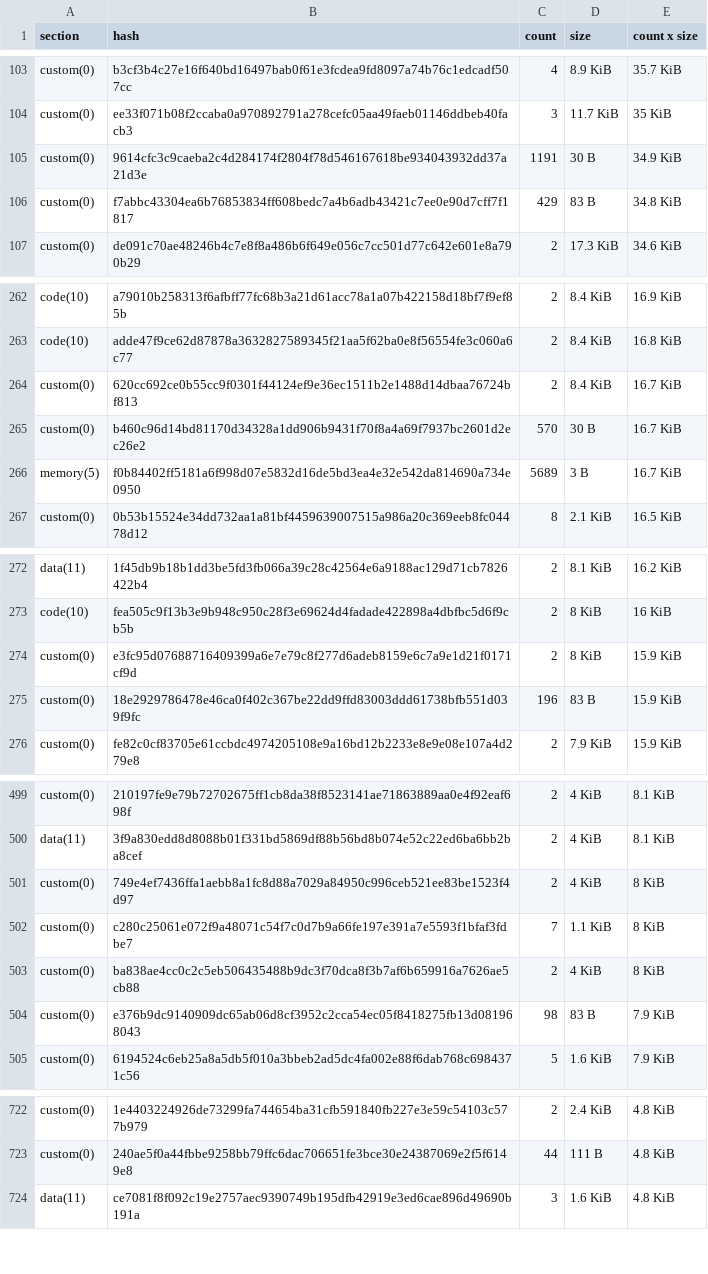
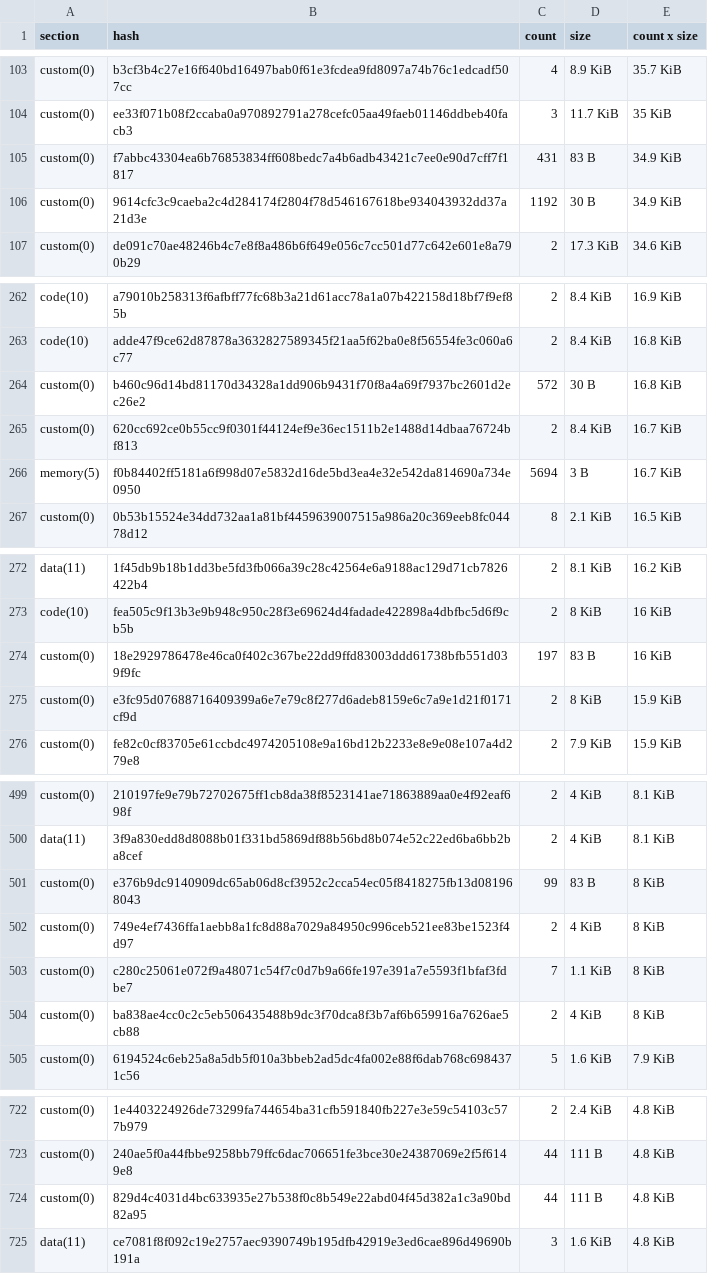
Before and after one commit to stellar-experimental/contract-wasms, a CSV file: analysis/dupe-sections.csv, drawn as a sheet; only a part is shown, gaps mark what is left out; the diff covers the shown part only.

```diff
--- a/analysis/dupe-sections.csv
+++ b/analysis/dupe-sections.csv
@@ -104,4 +104,4 @@ custom(0),b3cf3b4c27e16f640bd16497bab0f61e3fcdea9fd8097a74b76c1edcadf507cc,4,8.9
 custom(0),ee33f071b08f2ccaba0a970892791a278cefc05aa49faeb01146ddbeb40facb3,3,11.7 KiB,35 KiB
-custom(0),9614cfc3c9caeba2c4d284174f2804f78d546167618be934043932dd37a21d3e,1191,30 B,34.9 KiB
-custom(0),f7abbc43304ea6b76853834ff608bedc7a4b6adb43421c7ee0e90d7cff7f1817,429,83 B,34.8 KiB
+custom(0),f7abbc43304ea6b76853834ff608bedc7a4b6adb43421c7ee0e90d7cff7f1817,431,83 B,34.9 KiB
+custom(0),9614cfc3c9caeba2c4d284174f2804f78d546167618be934043932dd37a21d3e,1192,30 B,34.9 KiB
 custom(0),de091c70ae48246b4c7e8f8a486b6f649e056c7cc501d77c642e601e8a790b29,2,17.3 KiB,34.6 KiB
@@ -263,5 +263,5 @@ code(10),a79010b258313f6afbff77fc68b3a21d61acc78a1a07b422158d18bf7f9ef85b,2,8.4
 code(10),adde47f9ce62d87878a3632827589345f21aa5f62ba0e8f56554fe3c060a6c77,2,8.4 KiB,16.8 KiB
+custom(0),b460c96d14bd81170d34328a1dd906b9431f70f8a4a69f7937bc2601d2ec26e2,572,30 B,16.8 KiB
 custom(0),620cc692ce0b55cc9f0301f44124ef9e36ec1511b2e1488d14dbaa76724bf813,2,8.4 KiB,16.7 KiB
-custom(0),b460c96d14bd81170d34328a1dd906b9431f70f8a4a69f7937bc2601d2ec26e2,570,30 B,16.7 KiB
-memory(5),f0b84402ff5181a6f998d07e5832d16de5bd3ea4e32e542da814690a734e0950,5689,3 B,16.7 KiB
+memory(5),f0b84402ff5181a6f998d07e5832d16de5bd3ea4e32e542da814690a734e0950,5694,3 B,16.7 KiB
 custom(0),0b53b15524e34dd732aa1a81bf4459639007515a986a20c369eeb8fc04478d12,8,2.1 KiB,16.5 KiB
@@ -273,4 +273,4 @@ data(11),1f45db9b18b1dd3be5fd3fb066a39c28c42564e6a9188ac129d71cb7826422b4,2,8.1
 code(10),fea505c9f13b3e9b948c950c28f3e69624d4fadade422898a4dbfbc5d6f9cb5b,2,8 KiB,16 KiB
+custom(0),18e2929786478e46ca0f402c367be22dd9ffd83003ddd61738bfb551d039f9fc,197,83 B,16 KiB
 custom(0),e3fc95d07688716409399a6e7e79c8f277d6adeb8159e6c7a9e1d21f0171cf9d,2,8 KiB,15.9 KiB
-custom(0),18e2929786478e46ca0f402c367be22dd9ffd83003ddd61738bfb551d039f9fc,196,83 B,15.9 KiB
 custom(0),fe82c0cf83705e61ccbdc4974205108e9a16bd12b2233e8e9e08e107a4d279e8,2,7.9 KiB,15.9 KiB
@@ -500,2 +500,3 @@ custom(0),210197fe9e79b72702675ff1cb8da38f8523141ae71863889aa0e4f92eaf698f,2,4 K
 data(11),3f9a830edd8d8088b01f331bd5869df88b56bd8b074e52c22ed6ba6bb2ba8cef,2,4 KiB,8.1 KiB
+custom(0),e376b9dc9140909dc65ab06d8cf3952c2cca54ec05f8418275fb13d081968043,99,83 B,8 KiB
 custom(0),749e4ef7436ffa1aebb8a1fc8d88a7029a84950c996ceb521ee83be1523f4d97,2,4 KiB,8 KiB
@@ -503,3 +504,2 @@ custom(0),c280c25061e072f9a48071c54f7c0d7b9a66fe197e391a7e5593f1bfaf3fdbe7,7,1.1
 custom(0),ba838ae4cc0c2c5eb506435488b9dc3f70dca8f3b7af6b659916a7626ae5cb88,2,4 KiB,8 KiB
-custom(0),e376b9dc9140909dc65ab06d8cf3952c2cca54ec05f8418275fb13d081968043,98,83 B,7.9 KiB
 custom(0),6194524c6eb25a8a5db5f010a3bbeb2ad5dc4fa002e88f6dab768c6984371c56,5,1.6 KiB,7.9 KiB
@@ -723,2 +723,3 @@ custom(0),1e4403224926de73299fa744654ba31cfb591840fb227e3e59c54103c577b979,2,2.4
 custom(0),240ae5f0a44fbbe9258bb79ffc6dac706651fe3bce30e24387069e2f5f6149e8,44,111 B,4.8 KiB
+custom(0),829d4c4031d4bc633935e27b538f0c8b549e22abd04f45d382a1c3a90bd82a95,44,111 B,4.8 KiB
 data(11),ce7081f8f092c19e2757aec9390749b195dfb42919e3ed6cae896d49690b191a,3,1.6 KiB,4.8 KiB
```
Also changed, not shown: 6 added rows, 6 removed rows and 12 edited cells elsewhere in this file, analysis/count_instances_per_wasm.csv, analysis/dupe-code.csv, 51 other files.
